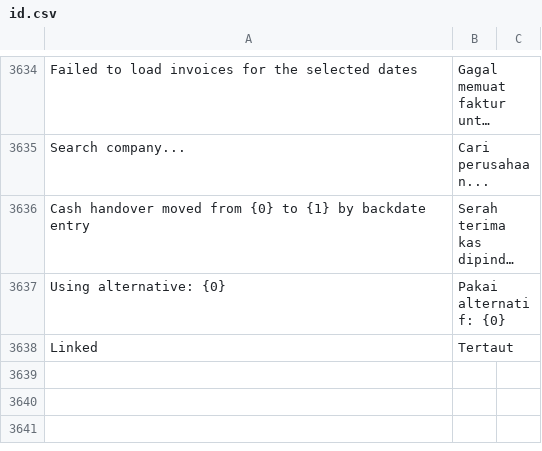
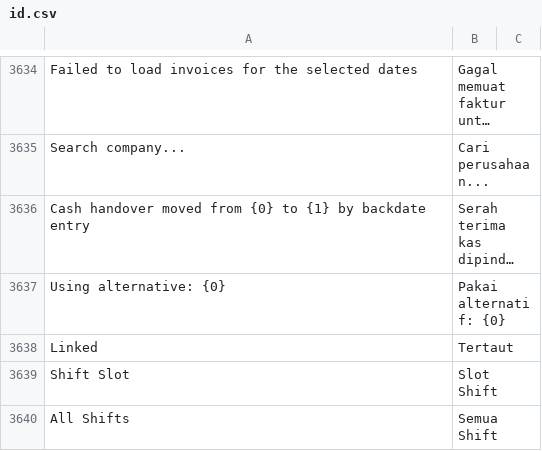
Before and after one commit to Muhayustrid/POSNext, a CSV file: pos_next/translations/id.csv, drawn as a sheet; only a part is shown, gaps mark what is left out; long unchanged cells end in …; the diff names each change by its address in the sheet, - before the commit and + after, or states it on an @@ line.

Commit message:
feat(sales-recap): tambah filter per shift slot pada rekap periode, cetak dan export

```diff
--- a/pos_next/translations/id.csv
+++ b/pos_next/translations/id.csv
+row 3639: Shift Slot | Slot Shift
+row 3640: All Shifts | Semua Shift
```
Also changed, not shown: 6 other files.
